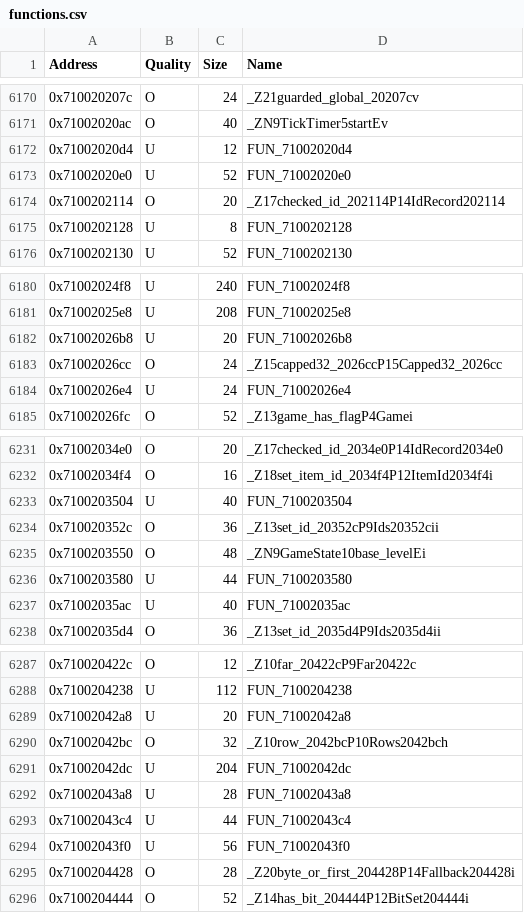
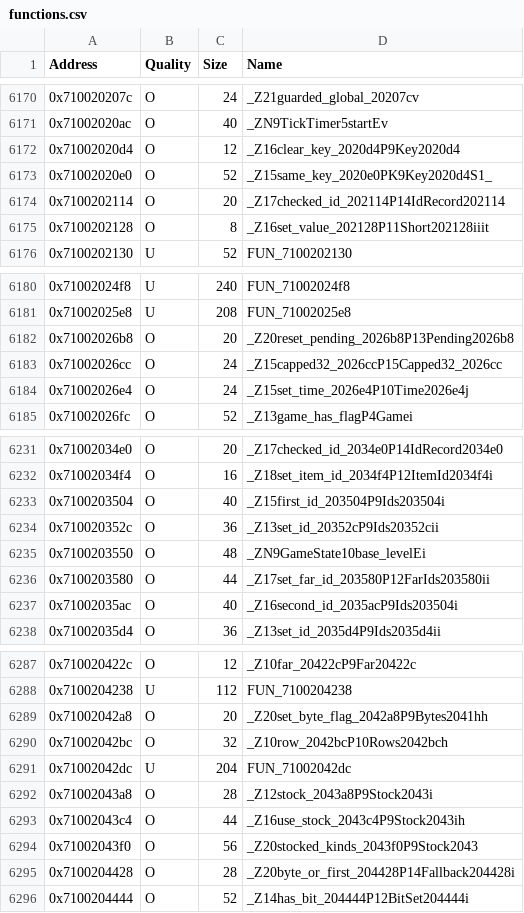
Before and after one commit to MusohSlop/HWDE-decomp, a CSV file: data/functions.csv, drawn as a sheet; only a part is shown, gaps mark what is left out; the diff covers the shown part only.

```diff
--- a/data/functions.csv
+++ b/data/functions.csv
@@ -6171,6 +6171,6 @@ Address,Quality,Size,Name
 0x71002020ac,O,40,_ZN9TickTimer5startEv
-0x71002020d4,U,12,FUN_71002020d4
-0x71002020e0,U,52,FUN_71002020e0
+0x71002020d4,O,12,_Z16clear_key_2020d4P9Key2020d4
+0x71002020e0,O,52,_Z15same_key_2020e0PK9Key2020d4S1_
 0x7100202114,O,20,_Z17checked_id_202114P14IdRecord202114
-0x7100202128,U,8,FUN_7100202128
+0x7100202128,O,8,_Z16set_value_202128P11Short202128iiit
 0x7100202130,U,52,FUN_7100202130
@@ -6181,5 +6181,5 @@ Address,Quality,Size,Name
 0x71002025e8,U,208,FUN_71002025e8
-0x71002026b8,U,20,FUN_71002026b8
+0x71002026b8,O,20,_Z20reset_pending_2026b8P13Pending2026b8
 0x71002026cc,O,24,_Z15capped32_2026ccP15Capped32_2026cc
-0x71002026e4,U,24,FUN_71002026e4
+0x71002026e4,O,24,_Z15set_time_2026e4P10Time2026e4j
 0x71002026fc,O,52,_Z13game_has_flagP4Gamei
@@ -6232,7 +6232,7 @@ Address,Quality,Size,Name
 0x71002034f4,O,16,_Z18set_item_id_2034f4P12ItemId2034f4i
-0x7100203504,U,40,FUN_7100203504
+0x7100203504,O,40,_Z15first_id_203504P9Ids203504i
 0x710020352c,O,36,_Z13set_id_20352cP9Ids20352cii
 0x7100203550,O,48,_ZN9GameState10base_levelEi
-0x7100203580,U,44,FUN_7100203580
-0x71002035ac,U,40,FUN_71002035ac
+0x7100203580,O,44,_Z17set_far_id_203580P12FarIds203580ii
+0x71002035ac,O,40,_Z16second_id_2035acP9Ids203504i
 0x71002035d4,O,36,_Z13set_id_2035d4P9Ids2035d4ii
@@ -6288,8 +6288,8 @@ Address,Quality,Size,Name
 0x7100204238,U,112,FUN_7100204238
-0x71002042a8,U,20,FUN_71002042a8
+0x71002042a8,O,20,_Z20set_byte_flag_2042a8P9Bytes2041hh
 0x71002042bc,O,32,_Z10row_2042bcP10Rows2042bch
 0x71002042dc,U,204,FUN_71002042dc
-0x71002043a8,U,28,FUN_71002043a8
-0x71002043c4,U,44,FUN_71002043c4
-0x71002043f0,U,56,FUN_71002043f0
+0x71002043a8,O,28,_Z12stock_2043a8P9Stock2043i
+0x71002043c4,O,44,_Z16use_stock_2043c4P9Stock2043ih
+0x71002043f0,O,56,_Z20stocked_kinds_2043f0P9Stock2043
 0x7100204428,O,28,_Z20byte_or_first_204428P14Fallback204428i
```
Also changed, not shown: 22 edited cells elsewhere in this file, 5 other files.
